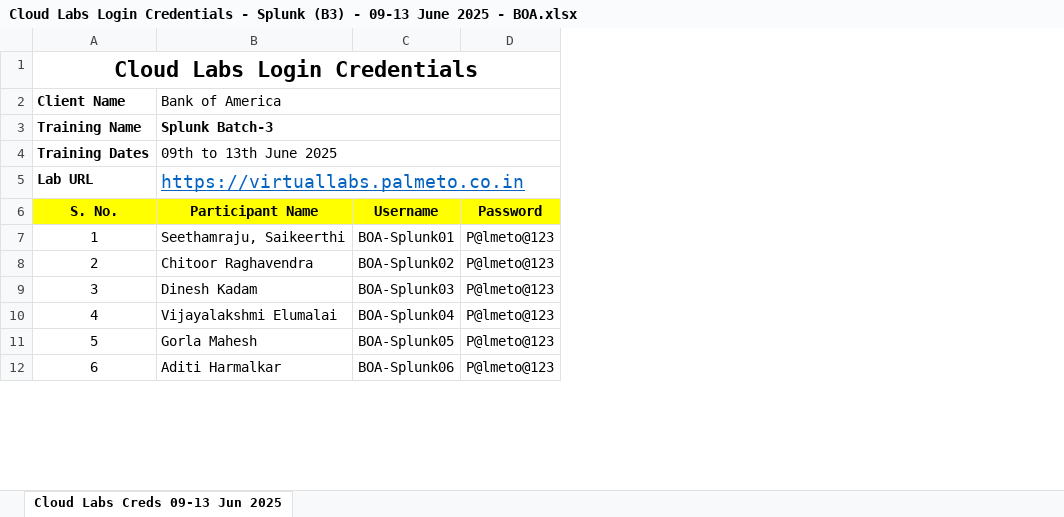
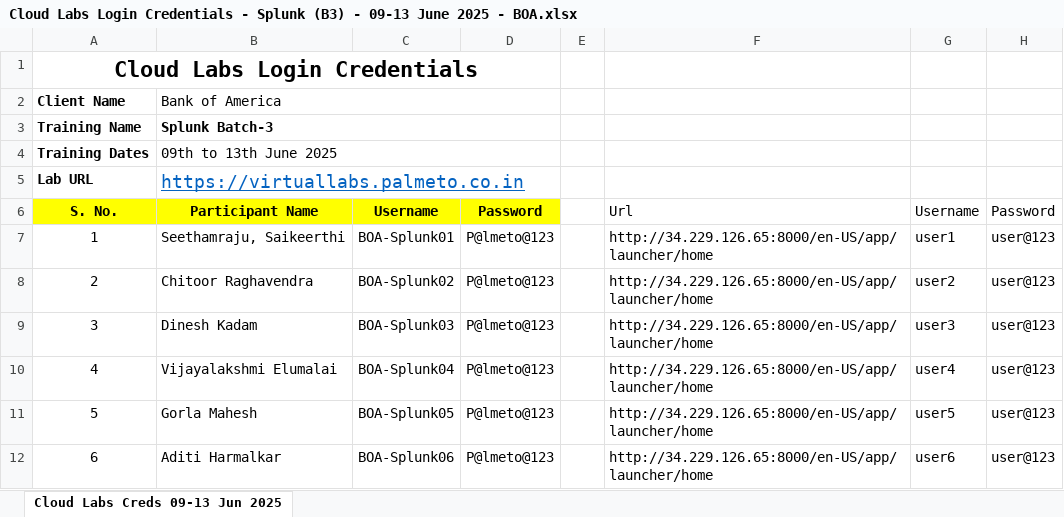
Before and after one commit to vivek9325/BOA_SPLK_09_06_2025, an Excel workbook: Cloud Labs Login Credentials - Splunk (B3) - 09-13 June 2025 - BOA.xlsx, sheet Cloud Labs Creds 09-13 Jun 2025, drawn as a sheet; only a part is shown; values as stored, in another font and other column widths than the file's, no borders; charts and pictures and conditional formats not drawn; the diff names each change by its address in the sheet, - before the commit and + after, or states it on an @@ line.

Commit message:
Update Cloud Labs Login Credentials - Splunk (B3) - 09-13 June 2025 - BOA.xlsx

```diff
--- a/Cloud Labs Login Credentials - Splunk (B3) - 09-13 June 2025 - BOA.xlsx (sheet Cloud Labs Creds 09-13 Jun 2025)
+++ b/Cloud Labs Login Credentials - Splunk (B3) - 09-13 June 2025 - BOA.xlsx (sheet Cloud Labs Creds 09-13 Jun 2025)
+column E, empty
+column F, rows 6-12: Url | http://34.229.126.65:8000/en-US/app/launcher/home | http://34.229.126.65:8000/en-US/app/launcher/home | http://34.229.126.65:8000/en-US/app/launcher/home | http://34.229.126.65:8000/en-US/app/launcher/home | http://34.229.126.65:8000/en-US/app/launcher/home | http://34.229.126.65:8000/en-US/app/launcher/home
+column G, rows 6-12: Username | user1 | user2 | user3 | user4 | user5 | user6
+column H, rows 6-12: Password | user@123 | user@123 | user@123 | user@123 | user@123 | user@123
```
Also changed, not shown: charts or pictures.
